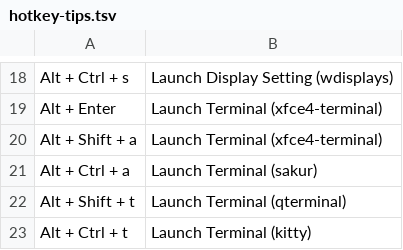
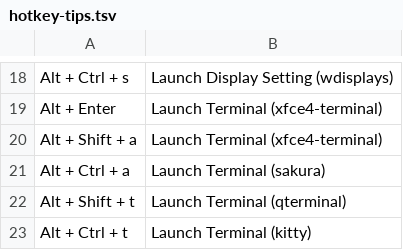
Before and after one commit to samwhelp/garuda-hyprland-adjustment, a TSV file: project/gen/hotkey-tips/dist/locale/en_US/hotkey-tips.tsv, drawn as a sheet; only a part is shown, gaps mark what is left out.

```diff
--- a/project/gen/hotkey-tips/dist/locale/en_US/hotkey-tips.tsv
+++ b/project/gen/hotkey-tips/dist/locale/en_US/hotkey-tips.tsv
@@ -20,3 +20,3 @@
 "Alt + Shift + a"	"Launch Terminal (xfce4-terminal)"
-"Alt + Ctrl + a"	"Launch Terminal (sakur)"
+"Alt + Ctrl + a"	"Launch Terminal (sakura)"
 "Alt + Shift + t"	"Launch Terminal (qterminal)"
```
Also changed, not shown: project/gen/hotkey-tips/dist/locale/zh_TW/hotkey-tips.tsv, 6 other files.
